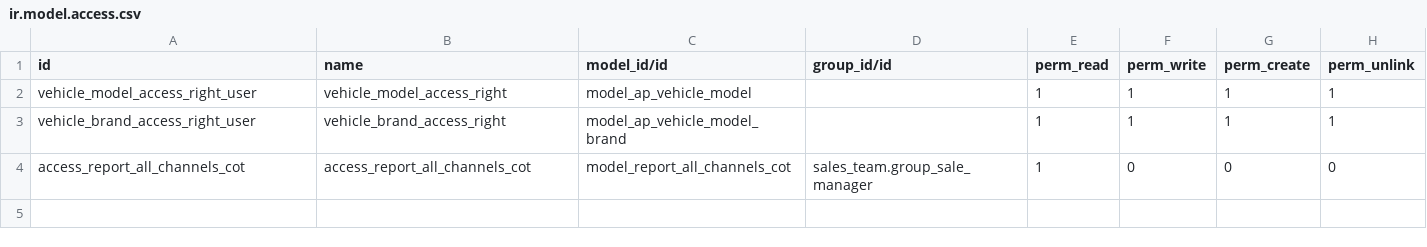
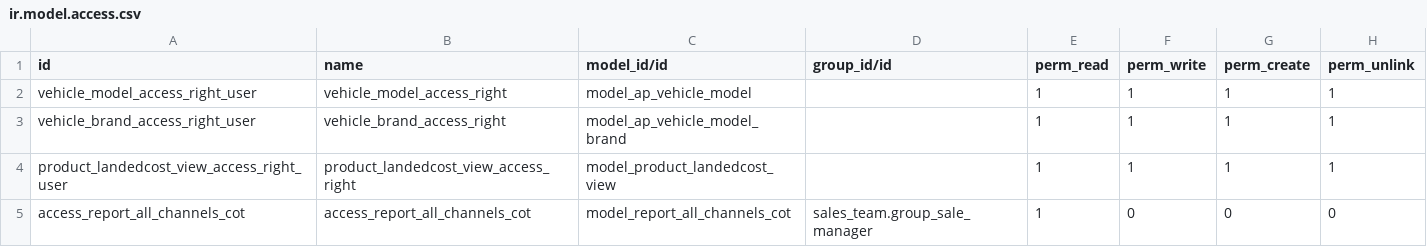
Before and after one commit to diegoalmonte-alpo/testdo13, a CSV file: ap_dealer/security/ir.model.access.csv, drawn as a sheet.

Commit message:
Ultimos cambios ap_dealer
Nombre automatico, chasis en envio y link con landed cost

```diff
--- a/ap_dealer/security/ir.model.access.csv
+++ b/ap_dealer/security/ir.model.access.csv
@@ -3,2 +3,3 @@ vehicle_model_access_right_user,vehicle_model_access_right,model_ap_vehicle_mode
 vehicle_brand_access_right_user,vehicle_brand_access_right,model_ap_vehicle_model_brand,,1,1,1,1
+product_landedcost_view_access_right_user,product_landedcost_view_access_right,model_product_landedcost_view,,1,1,1,1
 access_report_all_channels_cot,access_report_all_channels_cot,model_report_all_channels_cot,sales_team.group_sale_manager,1,0,0,0
```
Also changed, not shown: 8 other files.
